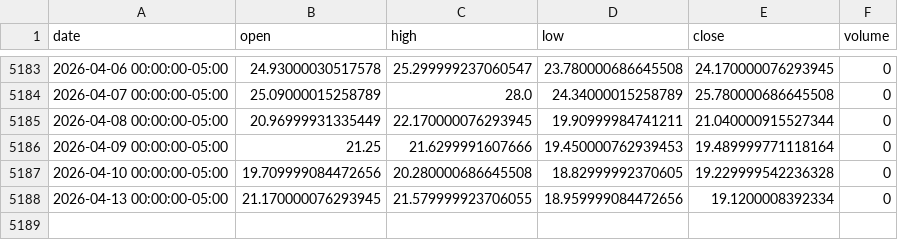
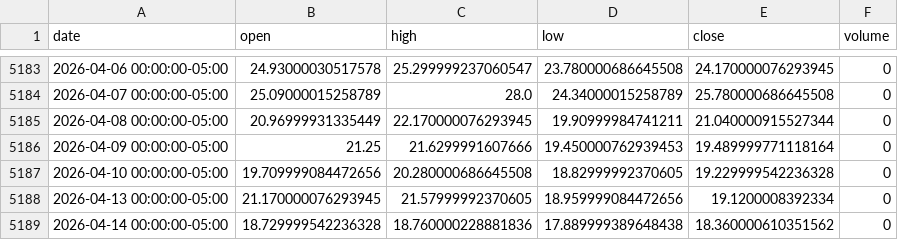
Before and after one commit to LukeGSW/AnalisiCiclica-VIX, a CSV file: data/^VIX/historical_data.csv, drawn as a sheet; only a part is shown, gaps mark what is left out.

```diff
--- a/data/^VIX/historical_data.csv
+++ b/data/^VIX/historical_data.csv
@@ -5187,2 +5187,3 @@ date,open,high,low,close,volume
 2026-04-10 00:00:00-05:00,19.709999084472656,20.280000686645508,18.82999992370605,19.229999542236328,0
-2026-04-13 00:00:00-05:00,21.170000076293945,21.579999923706055,18.959999084472656,19.1200008392334,0
+2026-04-13 00:00:00-05:00,21.170000076293945,21.57999992370605,18.959999084472656,19.1200008392334,0
+2026-04-14 00:00:00-05:00,18.729999542236328,18.760000228881836,17.889999389648438,18.360000610351562,0
```
Also changed, not shown: 4 other files.
